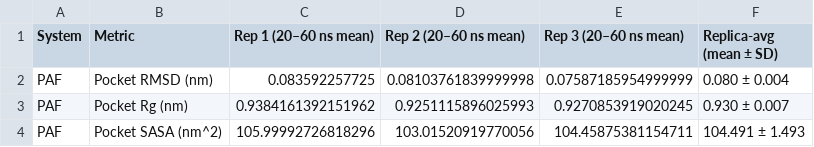
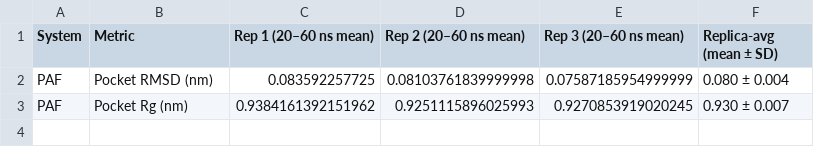
Before and after one commit to ayyoung994/Benchmarking-AlphaFold_JCIM, a CSV file: analysis/03_AlphaFold_PAF/02_pocket_analysis/processed_outputs/Table_Pocket_Stability_20-60ns_PAF.csv, drawn as a sheet; the diff names each change by its address in the sheet, - before the commit and + after, or states it on an @@ line.

Commit message:
Add files via upload

```diff
--- a/analysis/03_AlphaFold_PAF/02_pocket_analysis/processed_outputs/Table_Pocket_Stability_20-60ns_PAF.csv
+++ b/analysis/03_AlphaFold_PAF/02_pocket_analysis/processed_outputs/Table_Pocket_Stability_20-60ns_PAF.csv
-row 4: PAF | Pocket SASA (nm^2) | 105.99992726818296 | 103.01520919770056 | 104.45875381154711 | 104.491 ± 1.493
```
